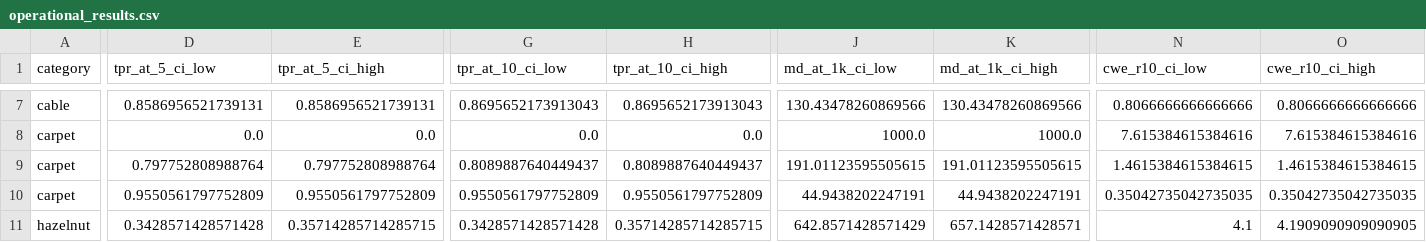
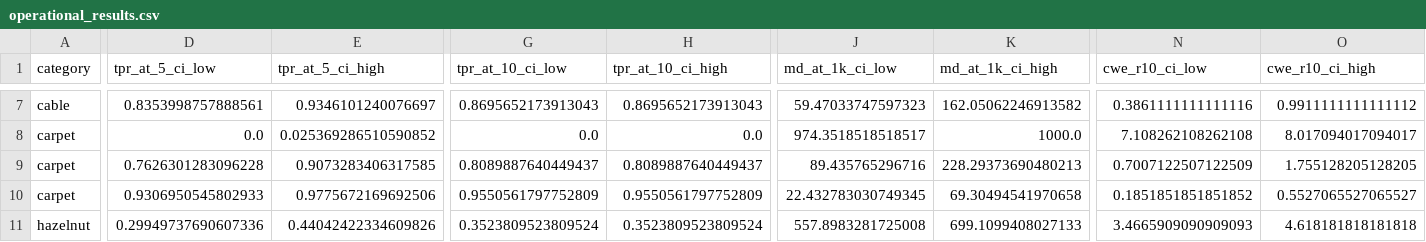
Before and after one commit to sengarutk/industrial-defect-anomaly-benchmark, a CSV file: results/mvtec_ad/tables/operational_results.csv, drawn as a sheet; only a part is shown, gaps mark what is left out; the diff covers the shown part only; the diff names each change by its address in the sheet, - before the commit and + after, or states it on an @@ line.

```diff
--- a/results/mvtec_ad/tables/operational_results.csv
+++ b/results/mvtec_ad/tables/operational_results.csv
-D7 (tpr_at_5_ci_low): 0.8586956521739131
+D7 (tpr_at_5_ci_low): 0.8353998757888561
-E7 (tpr_at_5_ci_high): 0.8586956521739131
+E7 (tpr_at_5_ci_high): 0.9346101240076697
-J7 (md_at_1k_ci_low): 130.43478260869566
+J7 (md_at_1k_ci_low): 59.47033747597323
-K7 (md_at_1k_ci_high): 130.43478260869566
+K7 (md_at_1k_ci_high): 162.05062246913582
-N7 (cwe_r10_ci_low): 0.8066666666666666
+N7 (cwe_r10_ci_low): 0.3861111111111116
-O7 (cwe_r10_ci_high): 0.8066666666666666
+O7 (cwe_r10_ci_high): 0.9911111111111112
-E8 (tpr_at_5_ci_high): 0.0
+E8 (tpr_at_5_ci_high): 0.025369286510590852
-J8 (md_at_1k_ci_low): 1000.0
+J8 (md_at_1k_ci_low): 974.3518518518517
-N8 (cwe_r10_ci_low): 7.615384615384616
+N8 (cwe_r10_ci_low): 7.108262108262108
-O8 (cwe_r10_ci_high): 7.615384615384616
+O8 (cwe_r10_ci_high): 8.017094017094017
-D9 (tpr_at_5_ci_low): 0.797752808988764
+D9 (tpr_at_5_ci_low): 0.7626301283096228
-E9 (tpr_at_5_ci_high): 0.797752808988764
+E9 (tpr_at_5_ci_high): 0.9073283406317585
-J9 (md_at_1k_ci_low): 191.01123595505615
+J9 (md_at_1k_ci_low): 89.435765296716
-K9 (md_at_1k_ci_high): 191.01123595505615
+K9 (md_at_1k_ci_high): 228.29373690480213
-N9 (cwe_r10_ci_low): 1.4615384615384615
+N9 (cwe_r10_ci_low): 0.7007122507122509
-O9 (cwe_r10_ci_high): 1.4615384615384615
+O9 (cwe_r10_ci_high): 1.755128205128205
-D10 (tpr_at_5_ci_low): 0.9550561797752809
+D10 (tpr_at_5_ci_low): 0.9306950545802933
-E10 (tpr_at_5_ci_high): 0.9550561797752809
+E10 (tpr_at_5_ci_high): 0.9775672169692506
-J10 (md_at_1k_ci_low): 44.9438202247191
+J10 (md_at_1k_ci_low): 22.432783030749345
-K10 (md_at_1k_ci_high): 44.9438202247191
+K10 (md_at_1k_ci_high): 69.30494541970658
-N10 (cwe_r10_ci_low): 0.35042735042735035
+N10 (cwe_r10_ci_low): 0.1851851851851852
-O10 (cwe_r10_ci_high): 0.35042735042735035
+O10 (cwe_r10_ci_high): 0.5527065527065527
-D11 (tpr_at_5_ci_low): 0.3428571428571428
+D11 (tpr_at_5_ci_low): 0.29949737690607336
-E11 (tpr_at_5_ci_high): 0.35714285714285715
+E11 (tpr_at_5_ci_high): 0.44042422334609826
-G11 (tpr_at_10_ci_low): 0.3428571428571428
+G11 (tpr_at_10_ci_low): 0.3523809523809524
-H11 (tpr_at_10_ci_high): 0.35714285714285715
+H11 (tpr_at_10_ci_high): 0.3523809523809524
-J11 (md_at_1k_ci_low): 642.8571428571429
+J11 (md_at_1k_ci_low): 557.8983281725008
-K11 (md_at_1k_ci_high): 657.1428571428571
+K11 (md_at_1k_ci_high): 699.1099408027133
-N11 (cwe_r10_ci_low): 4.1
+N11 (cwe_r10_ci_low): 3.4665909090909093
-O11 (cwe_r10_ci_high): 4.1909090909090905
+O11 (cwe_r10_ci_high): 4.618181818181818
```
Also changed, not shown: 60 edited cells elsewhere in this file, 33 other files.
